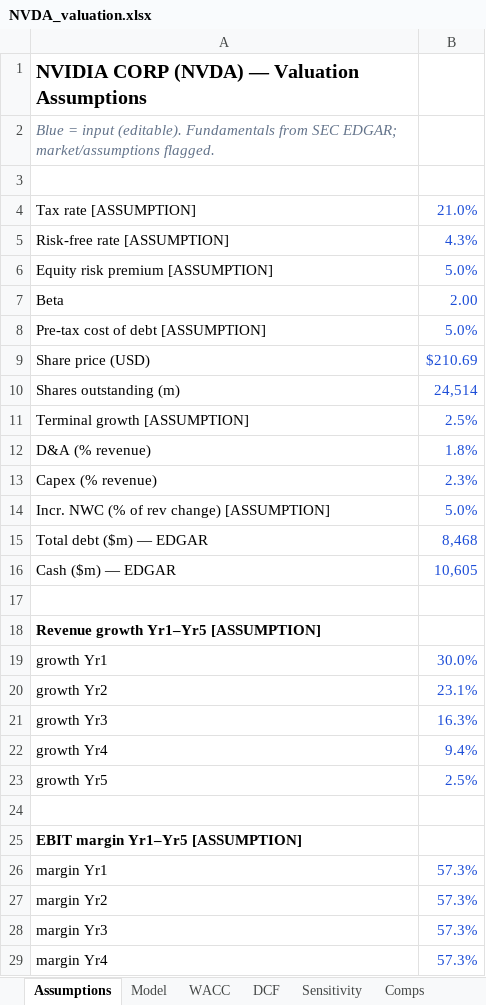
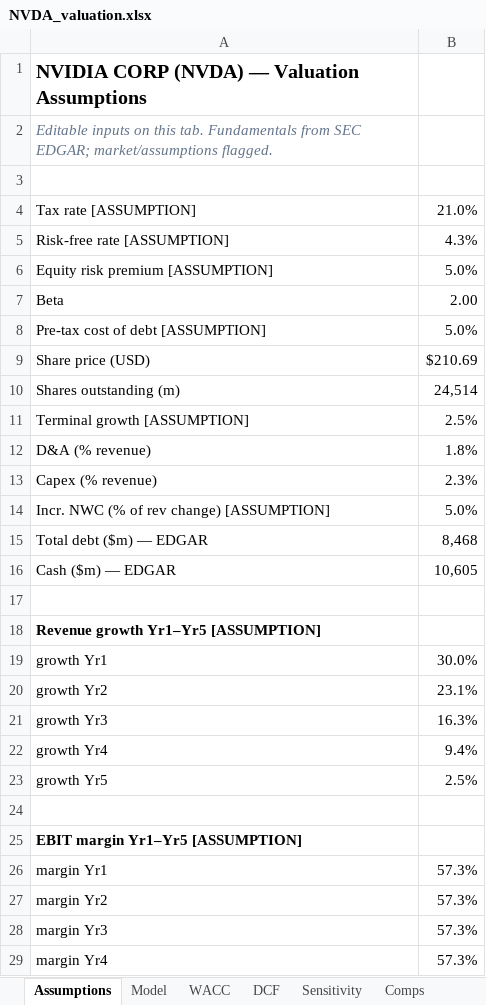
Before and after one commit to alisaleh066/ai-infra-research, an Excel workbook: equity-valuation/output/NVDA_valuation.xlsx, sheet Assumptions, drawn as a sheet; only a part is shown; values as stored, in another font and other column widths than the file's, no borders; the diff covers the shown part only; the diff names each change by its address in the sheet, - before the commit and + after, or states it on an @@ line.

```diff
--- a/equity-valuation/output/NVDA_valuation.xlsx (sheet Assumptions)
+++ b/equity-valuation/output/NVDA_valuation.xlsx (sheet Assumptions)
-A2: Blue = input (editable). Fundamentals from…
+A2: Editable inputs on this tab. Fundamentals from…
-B4:B16 text colour: #1D4ED8
+B4:B16 text colour: black
-B19:B23 text colour: #1D4ED8
+B19:B23 text colour: black
-B26:B29 text colour: #1D4ED8
+B26:B29 text colour: black
```
Also changed, not shown: cell formats elsewhere in this sheet, sheet Model, sheet Sensitivity, sheet Comps, equity-valuation/output/AAPL_analysis.xlsx, equity-valuation/output/MU_valuation.xlsx, 15 other files.
